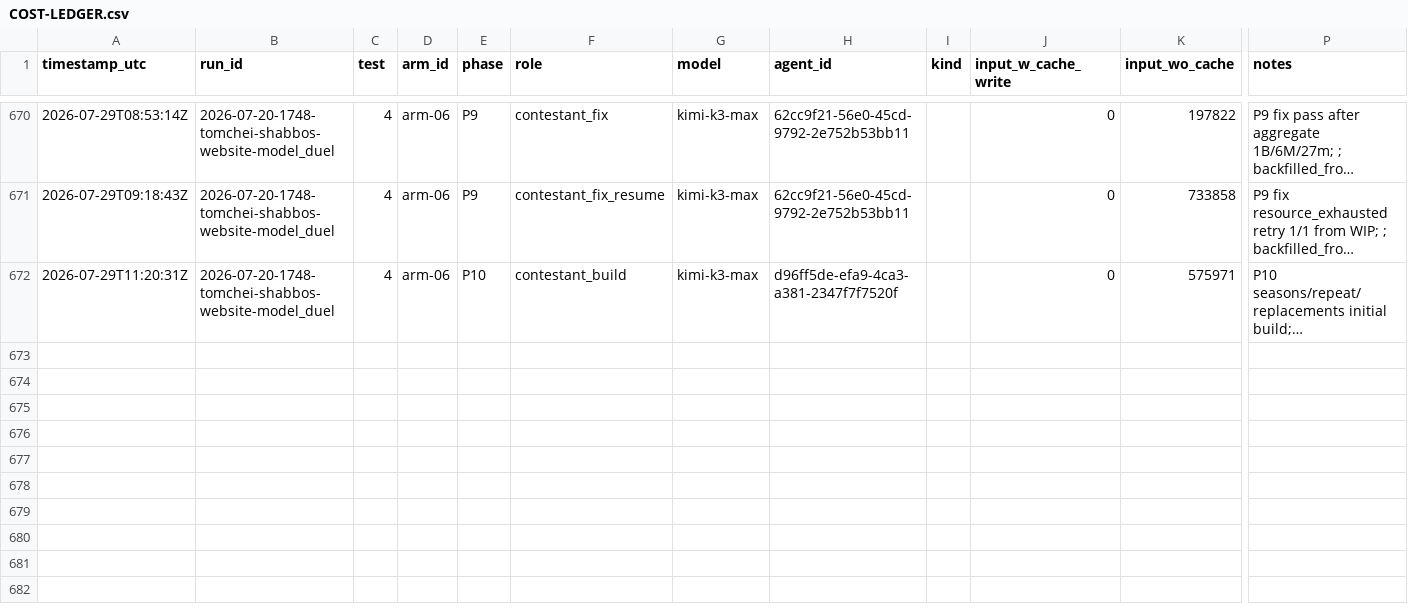
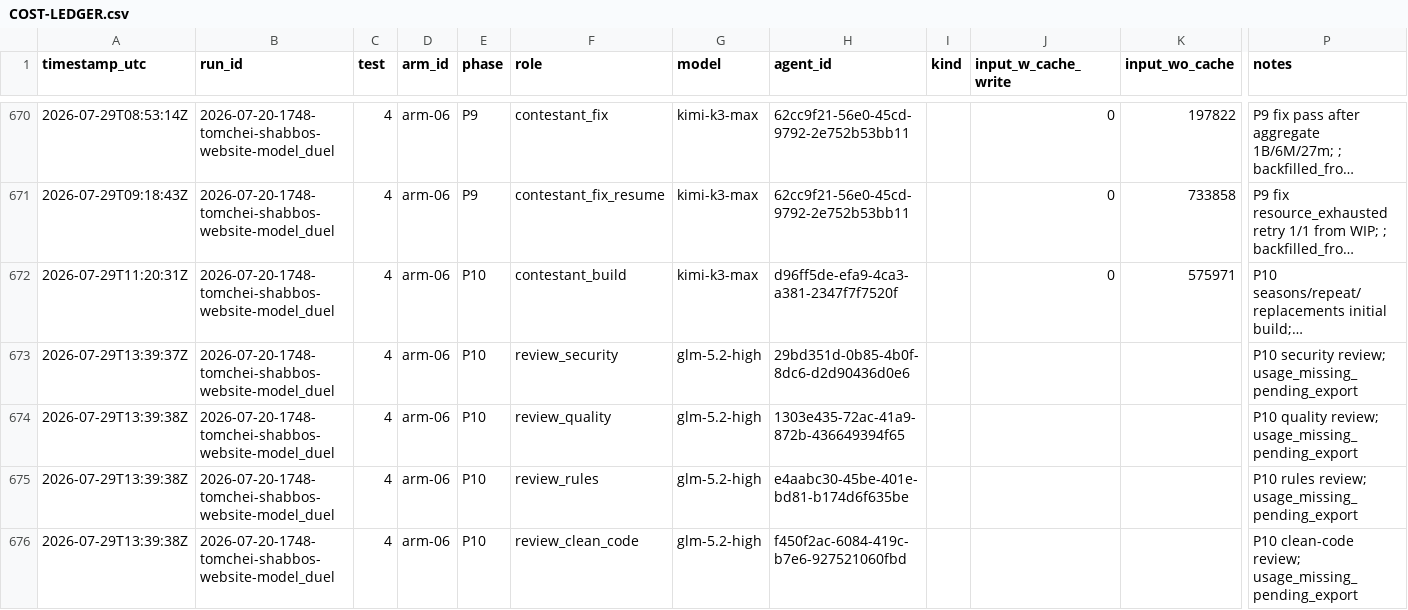
Before and after one commit to mennyg19-cmyk/master-model-duel, a CSV file: runs/2026-07-20-1748-tomchei-shabbos-website-model_duel/results/COST-LEDGER.csv, drawn as a sheet; only a part is shown, gaps mark what is left out; long unchanged cells end in …; rows hold the shown columns only; the diff names each change by its address in the sheet, - before the commit and + after, or states it on an @@ line.

Commit message:
Duel tomchei-shabbos: arm-06 P10 build
Seasons, repeat, replacements; smoke S1-S3 40/40. Review panel spawned.

```diff
--- a/runs/2026-07-20-1748-tomchei-shabbos-website-model_duel/results/COST-LEDGER.csv
+++ b/runs/2026-07-20-1748-tomchei-shabbos-website-model_duel/results/COST-LEDGER.csv
+row 673: 2026-07-29T13:39:37Z | 2026-07-20-1748-tomchei-shabbos-website-model_duel | 4 | arm-06 | P10 | review_security | glm-5.2-high | 29bd351d-0b85-4b0f-8dc6-d2d90436d0e6 |  |  |  | P10 security review; usage_missing_pending_export
+row 674: 2026-07-29T13:39:38Z | 2026-07-20-1748-tomchei-shabbos-website-model_duel | 4 | arm-06 | P10 | review_quality | glm-5.2-high | 1303e435-72ac-41a9-872b-436649394f65 |  |  |  | P10 quality review; usage_missing_pending_export
+row 675: 2026-07-29T13:39:38Z | 2026-07-20-1748-tomchei-shabbos-website-model_duel | 4 | arm-06 | P10 | review_rules | glm-5.2-high | e4aabc30-45be-401e-bd81-b174d6f635be |  |  |  | P10 rules review; usage_missing_pending_export
+row 676: 2026-07-29T13:39:38Z | 2026-07-20-1748-tomchei-shabbos-website-model_duel | 4 | arm-06 | P10 | review_clean_code | glm-5.2-high | f450f2ac-6084-419c-b7e6-927521060fbd |  |  |  | P10 clean-code review; usage_missing_pending_export
```
Also changed, not shown: 35 other files.
